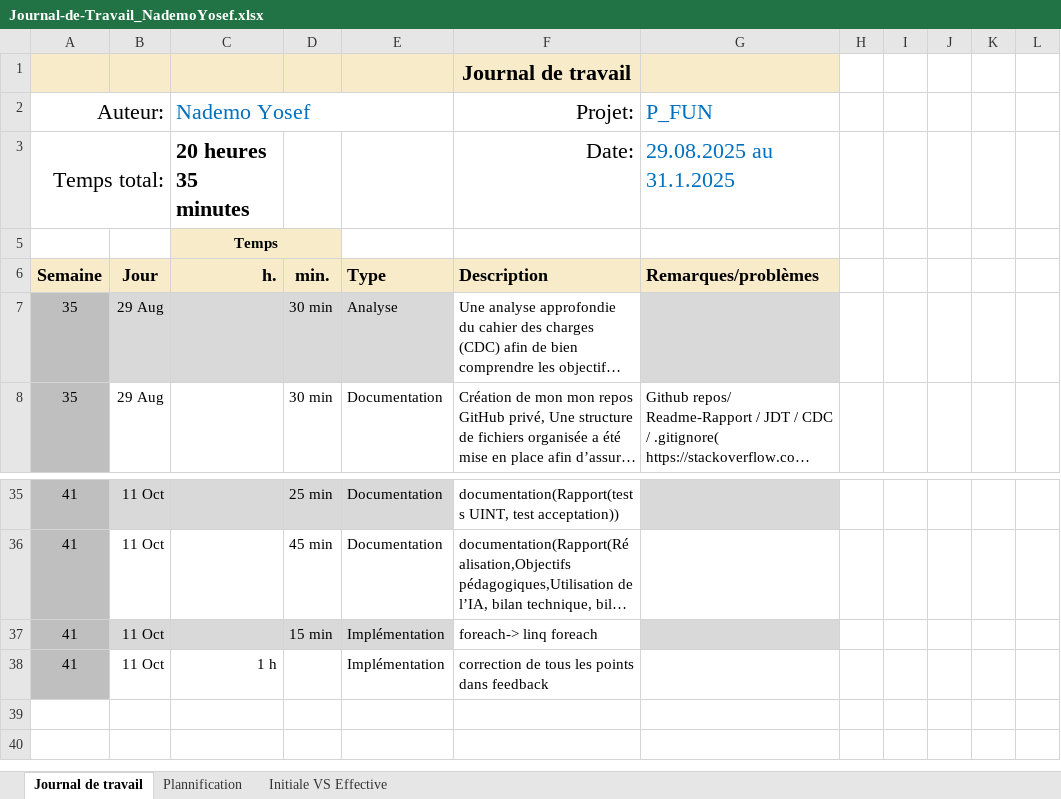
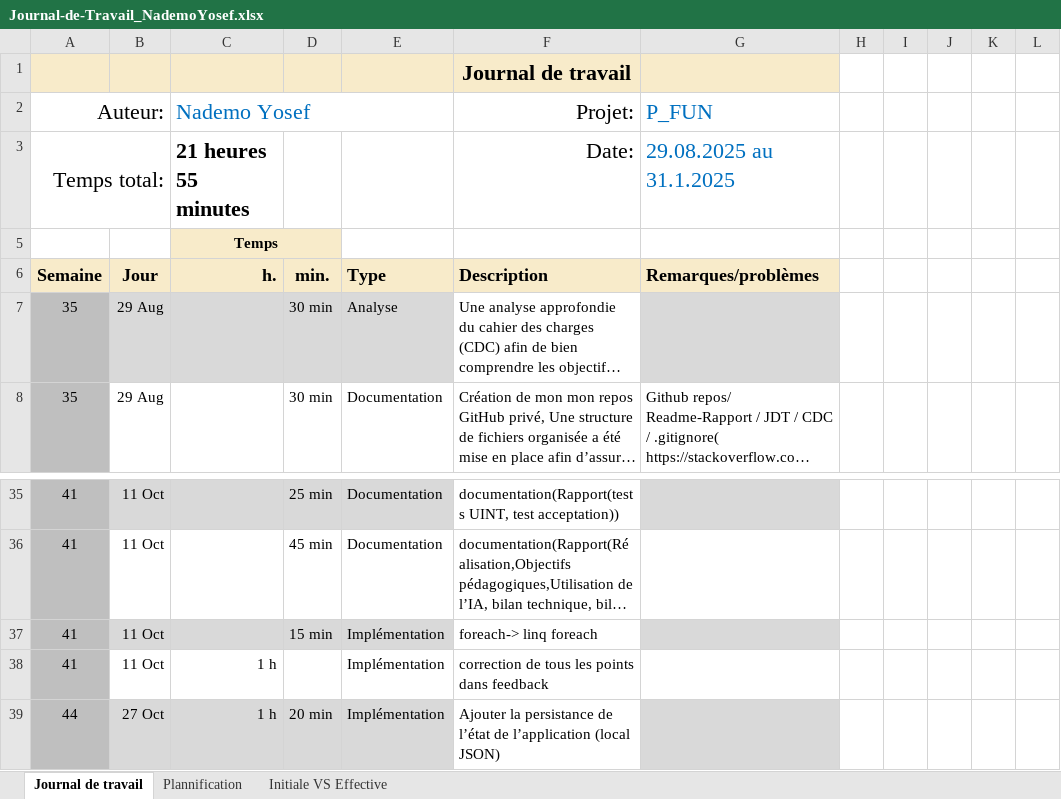
Before and after one commit to Josefnademo/Plot_those_lines, an Excel workbook: doc/Journal-de-Travail_NademoYosef.xlsx, sheet Journal de travail, drawn as a sheet; only a part is shown, gaps mark what is left out; long unchanged cells end in …; values as stored, in another font and other column widths than the file's, no borders; conditional formats and table styles not drawn; the diff names each change by its address in the sheet, - before the commit and + after, or states it on an @@ line.

Commit message:
Ajouter la persistance de l’état de l’application (local JSON) + delay between API call

```diff
--- a/doc/Journal-de-Travail_NademoYosef.xlsx (sheet Journal de travail)
+++ b/doc/Journal-de-Travail_NademoYosef.xlsx (sheet Journal de travail)
-C3 (Nademo Yosef): 20 heures 35 minutes
+C3 (Nademo Yosef): 21 heures 55 minutes
+row 39: 44 | 27 Oct | 1 h | 20 min | Implémentation | Ajouter la persistance de l’état de l’application (local JSON)
```
Also changed, not shown: sheet Plannification, hidden cells, charts or pictures, 4 other files.
